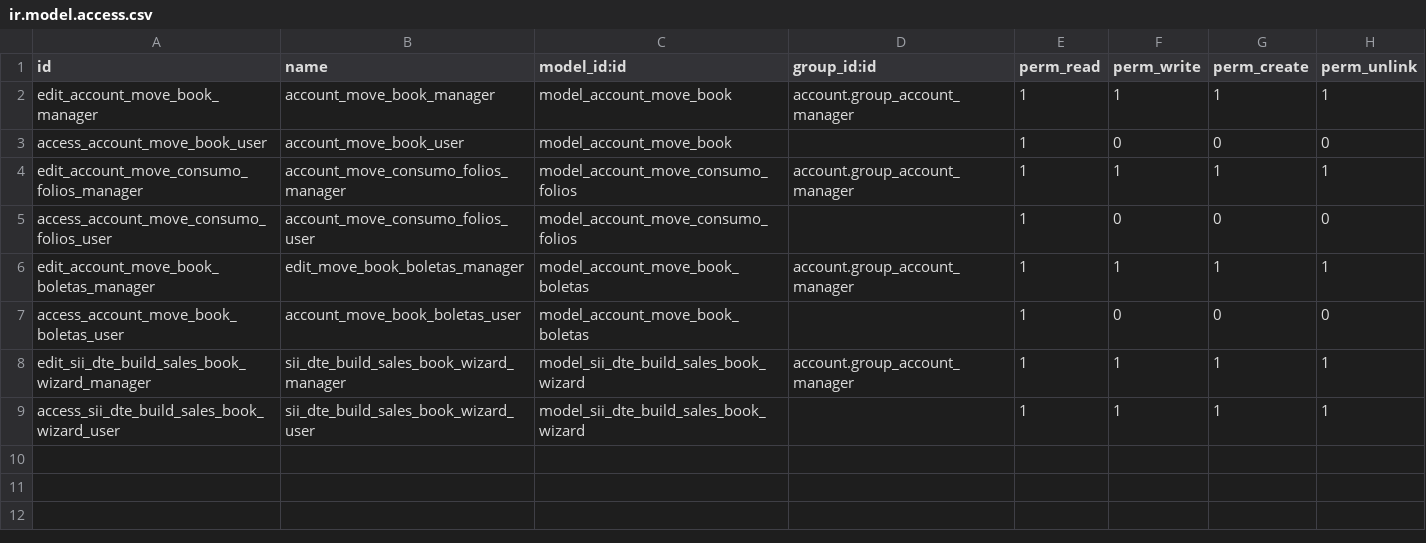
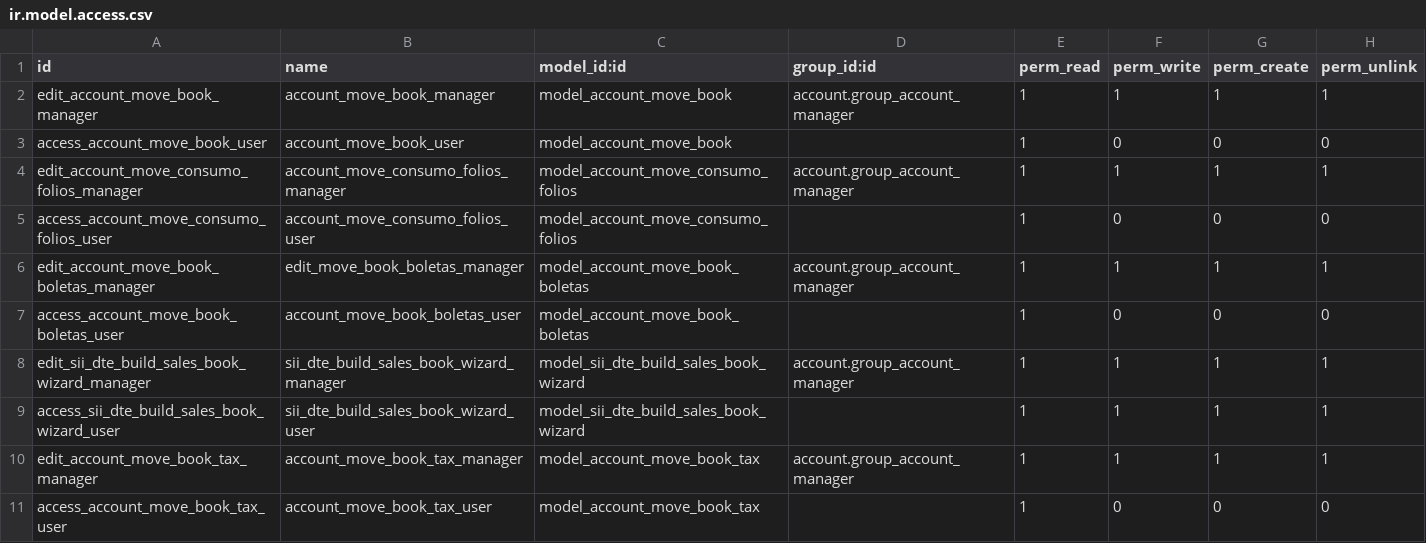
Before and after one commit to dansanti/l10n_cl_libro_compra_venta, a CSV file: security/ir.model.access.csv, drawn as a sheet; the diff names each change by its address in the sheet, - before the commit and + after, or states it on an @@ line.

```diff
--- a/security/ir.model.access.csv
+++ b/security/ir.model.access.csv
+row 10: edit_account_move_book_tax_manager | account_move_book_tax_manager | model_account_move_book_tax | account.group_account_manager | 1 | 1 | 1 | 1
+row 11: access_account_move_book_tax_user | account_move_book_tax_user | model_account_move_book_tax |  | 1 | 0 | 0 | 0
```
Also changed, not shown: 3 other files.
